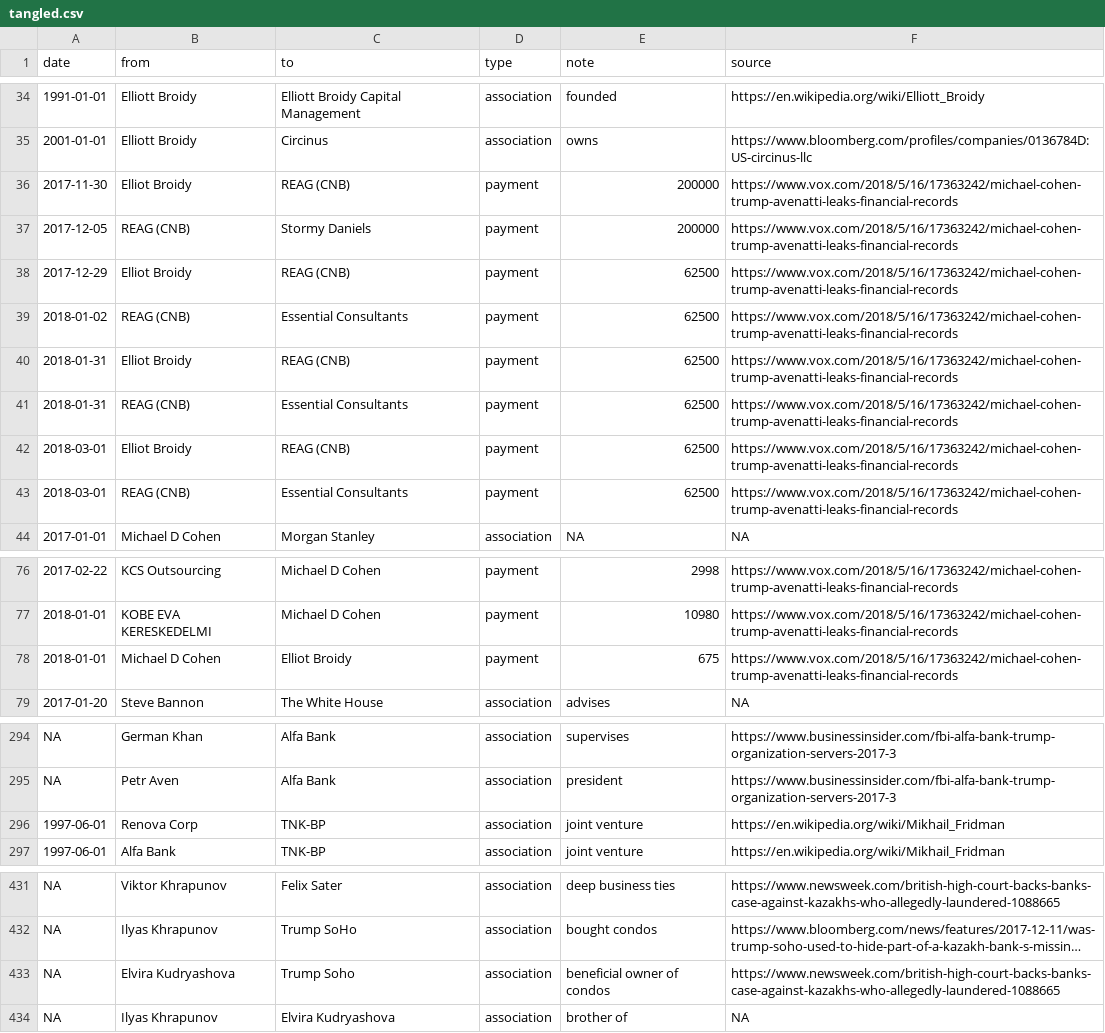
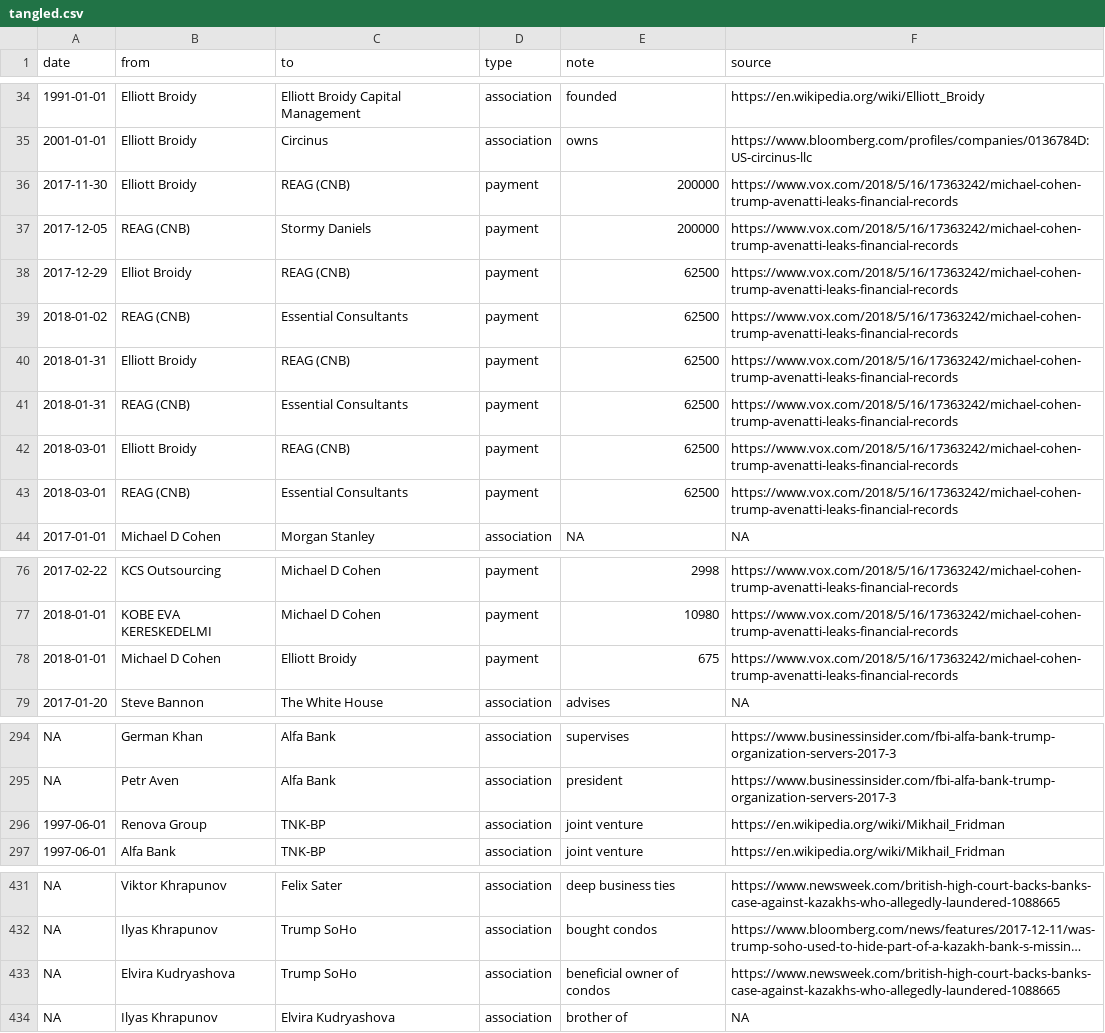
Before and after one commit to schnee/tangled, a CSV file: data/tangled.csv, drawn as a sheet; only a part is shown, gaps mark what is left out; long unchanged cells end in …; the diff names each change by its address in the sheet, - before the commit and + after, or states it on an @@ line.

```diff
--- a/data/tangled.csv
+++ b/data/tangled.csv
-B36 (from): Elliot Broidy
+B36 (from): Elliott Broidy
-B40 (from): Elliot Broidy
+B40 (from): Elliott Broidy
-B42 (from): Elliot Broidy
+B42 (from): Elliott Broidy
-C78 (to): Elliot Broidy
+C78 (to): Elliott Broidy
-B296 (from): Renova Corp
+B296 (from): Renova Group
-C433 (to): Trump Soho
+C433 (to): Trump SoHo
```
Also changed, not shown: 3 other files.
